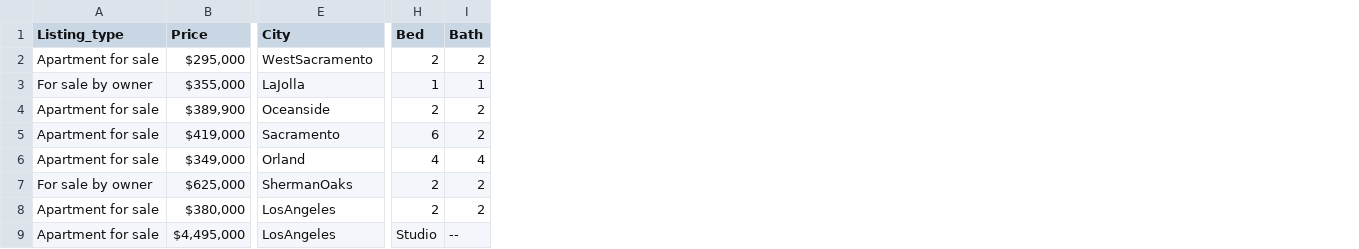
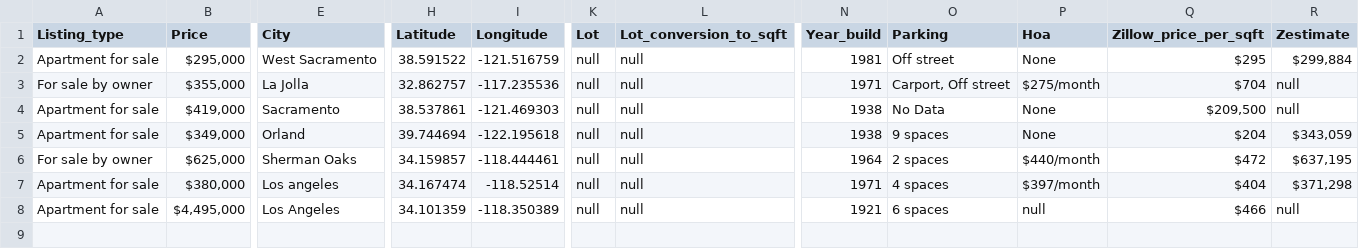
Before and after one commit to kintatlay/Real-Estate-Investment-Analysis, a CSV file: Real EState 2020 Data/Q2 2020 Data/Output/Zillow/Q2-2020_Apartment_page1.csv, drawn as a sheet; only a part is shown, gaps mark what is left out; removed rows and columns are numbered as before the commit, all else as after; rows hold the shown columns only; the diff covers the shown part only; the diff names each change by its address in the sheet, - before the commit and + after, or states it on an @@ line.

Commit message:
updated data

```diff
--- a/Real EState 2020 Data/Q2 2020 Data/Output/Zillow/Q2-2020_Apartment_page1.csv
+++ b/Real EState 2020 Data/Q2 2020 Data/Output/Zillow/Q2-2020_Apartment_page1.csv
-column H (Bed), rows 2-3: 2 | 1; rows 5-9: 6 | 4 | 2 | 2 | Studio
-column I (Bath), rows 2-3: 2 | 1; rows 5-9: 2 | 4 | 2 | 2 | --
+column H (Latitude), rows 2-8: 38.591522 | 32.862757 | 38.537861 | 39.744694 | 34.159857 | 34.167474 | 34.101359
+column I (Longitude), rows 2-8: -121.516759 | -117.235536 | -121.469303 | -122.195618 | -118.444461 | -118.52514 | -118.350389
+column K (Lot), rows 2-8: all null
+column L (Lot_conversion_to_sqft), rows 2-8: all null
+column N (Year_build), rows 2-8: 1981 | 1971 | 1938 | 1938 | 1964 | 1971 | 1921
+column O (Parking), rows 2-8: Off street | Carport, Off street | No Data | 9 spaces | 2 spaces | 4 spaces | 6 spaces
+column P (Hoa), rows 2-8: None | $275/month | None | None | $440/month | $397/month | null
+column Q (Zillow_price_per_sqft), rows 2-8: $295 | $704 | $209,500 | $204 | $472 | $404 | $466
+column R (Zestimate), rows 2-8: $299,884 | null | null | $343,059 | $637,195 | $371,298 | null
-E2 (City): WestSacramento
+E2 (City): West Sacramento
-E3 (City): LaJolla
+E3 (City): La Jolla
-row 4: Apartment for sale | $389,900 | Oceanside | 2 | 2
-E6 (City): ShermanOaks
+E6 (City): Sherman Oaks
-E7 (City): LosAngeles
+E7 (City): Los angeles
-E8 (City): LosAngeles
+E8 (City): Los Angeles
```
Also changed, not shown: 1 added column and 4 edited cells elsewhere in this file, 22 other files.
